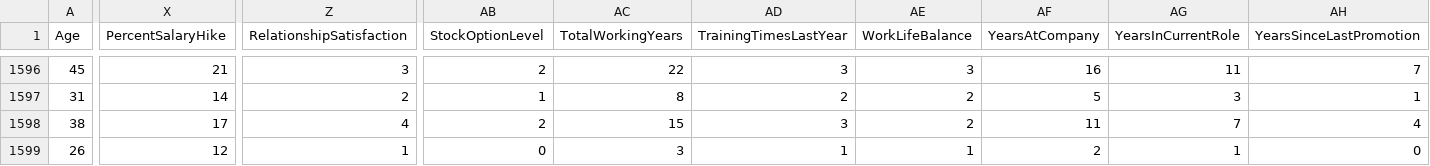
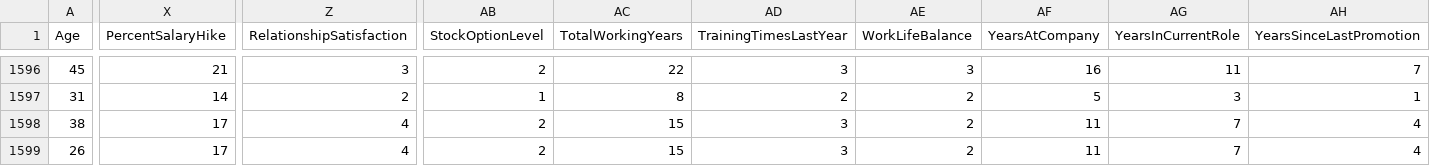
Before and after one commit to sheemasyed02/Employee_Attrition_Prediction, a CSV file: employeedata.csv, drawn as a sheet; only a part is shown, gaps mark what is left out; the diff covers the shown part only; the diff names each change by its address in the sheet, - before the commit and + after, or states it on an @@ line.

Commit message:
Updated

```diff
--- a/employeedata.csv
+++ b/employeedata.csv
-X1599 (PercentSalaryHike): 12
+X1599 (PercentSalaryHike): 17
-Z1599 (RelationshipSatisfaction): 1
+Z1599 (RelationshipSatisfaction): 4
-AB1599 (StockOptionLevel): 0
+AB1599 (StockOptionLevel): 2
-AC1599 (TotalWorkingYears): 3
+AC1599 (TotalWorkingYears): 15
-AD1599 (TrainingTimesLastYear): 1
+AD1599 (TrainingTimesLastYear): 3
-AE1599 (WorkLifeBalance): 1
+AE1599 (WorkLifeBalance): 2
-AF1599 (YearsAtCompany): 2
+AF1599 (YearsAtCompany): 11
-AG1599 (YearsInCurrentRole): 1
+AG1599 (YearsInCurrentRole): 7
-AH1599 (YearsSinceLastPromotion): 0
+AH1599 (YearsSinceLastPromotion): 4
```
Also changed, not shown: 1 edited cell elsewhere in this file.
